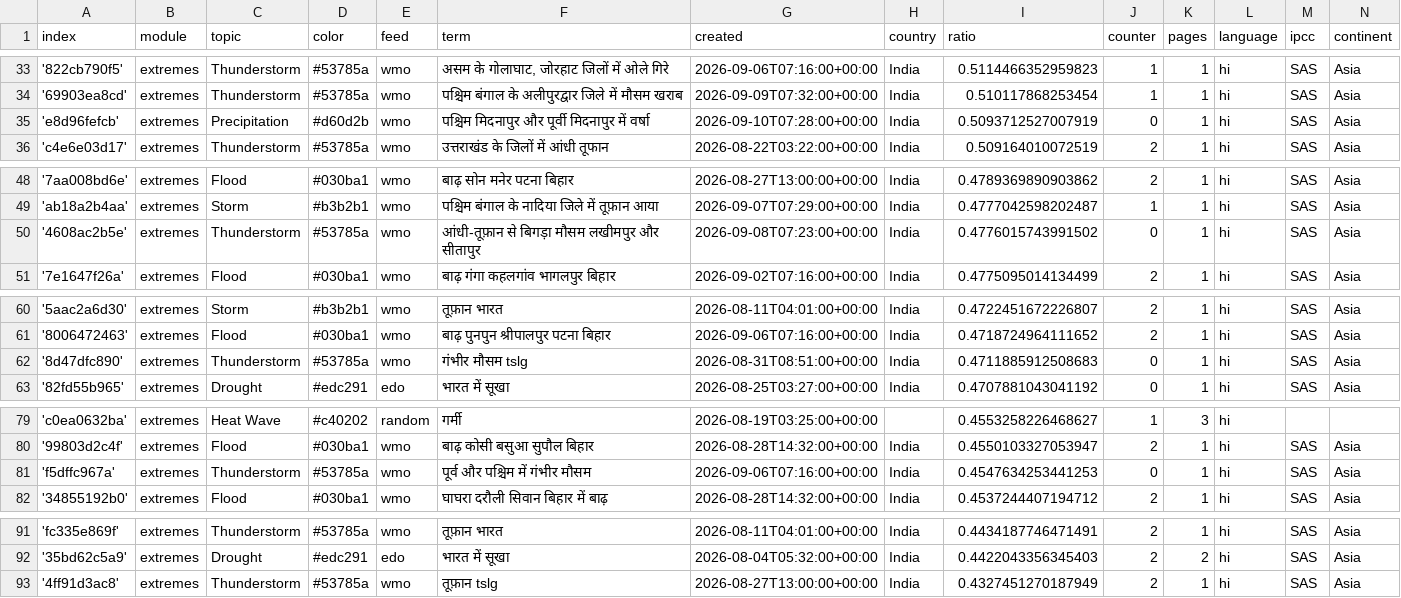
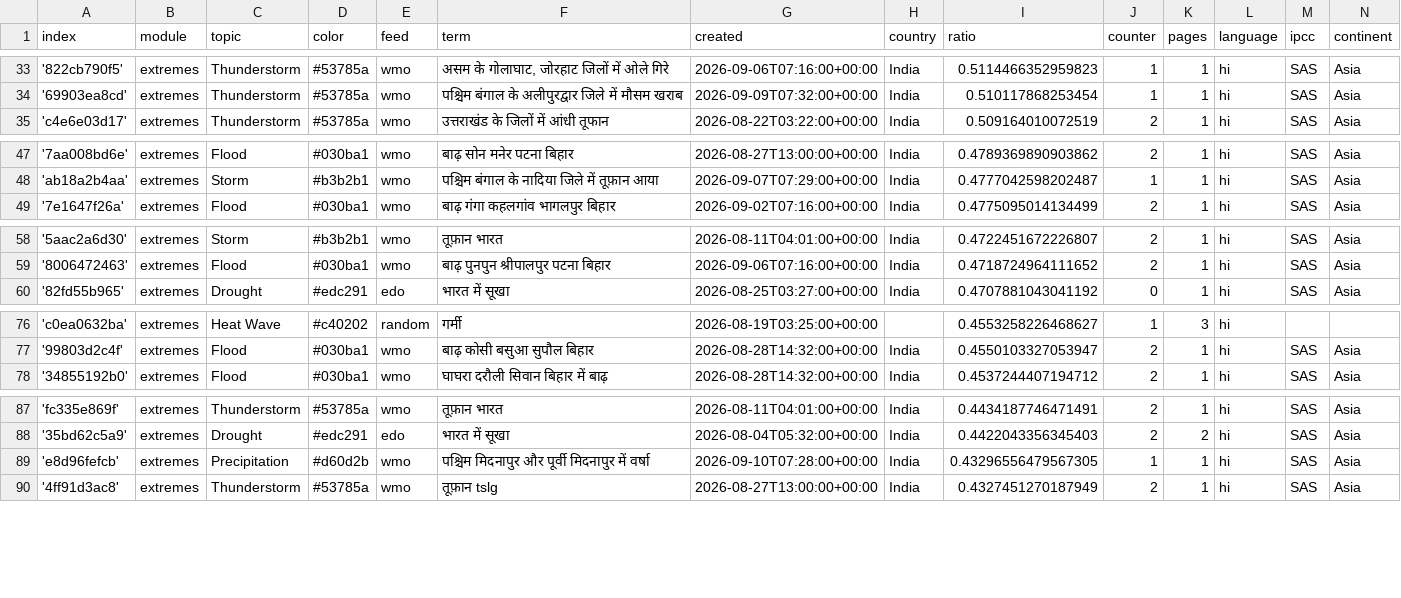
Before and after one commit to hannak555-news/HindiExtremes, a CSV file: terms.csv, drawn as a sheet; only a part is shown, gaps mark what is left out; removed rows and columns are numbered as before the commit, all else as after; the diff covers the shown part only; the diff names each change by its address in the sheet, - before the commit and + after, or states it on an @@ line.

```diff
--- a/terms.csv
+++ b/terms.csv
-row 35: 'e8d96fefcb' | extremes | Precipitation | #d60d2b | wmo | पश्चिम मिदनापुर और पूर्वी मिदनापुर में वर्षा | 2026-09-10T07:28:00+00:00 | India | 0.5093712527007919 | 0 | 1 | hi | SAS | Asia
-row 50: '4608ac2b5e' | extremes | Thunderstorm | #53785a | wmo | आंधी-तूफ़ान से बिगड़ा मौसम लखीमपुर और सीतापुर | 2026-09-08T07:23:00+00:00 | India | 0.4776015743991502 | 0 | 1 | hi | SAS | Asia
-row 62: '8d47dfc890' | extremes | Thunderstorm | #53785a | wmo | गंभीर मौसम tslg | 2026-08-31T08:51:00+00:00 | India | 0.4711885912508683 | 0 | 1 | hi | SAS | Asia
-row 81: 'f5dffc967a' | extremes | Thunderstorm | #53785a | wmo | पूर्व और पश्चिम में गंभीर मौसम | 2026-09-06T07:16:00+00:00 | India | 0.4547634253441253 | 0 | 1 | hi | SAS | Asia
+row 89: 'e8d96fefcb' | extremes | Precipitation | #d60d2b | wmo | पश्चिम मिदनापुर और पूर्वी मिदनापुर में वर्षा | 2026-09-10T07:28:00+00:00 | India | 0.43296556479567305 | 1 | 1 | hi | SAS | Asia
```
Also changed, not shown: 3 added rows and 10 edited cells elsewhere in this file, cxsv/news_2026_08.csv, cxsv/news_2026_09.csv.
